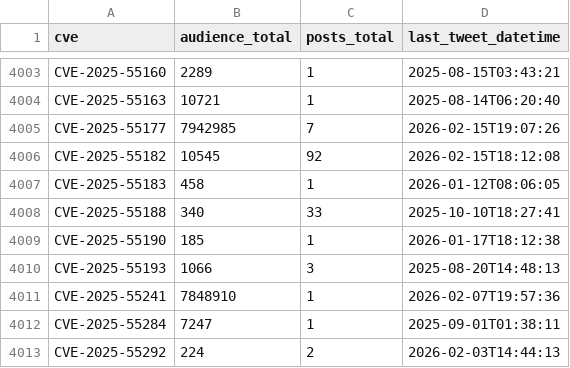
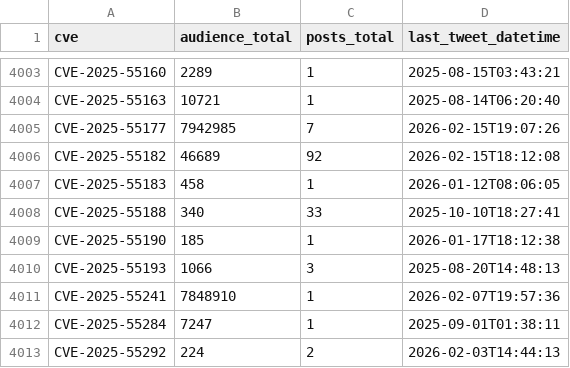
Before and after one commit to Superoldman96/cves_data_intelligence, a CSV file: social_media/x/tweet_cves_resumo.csv, drawn as a sheet; only a part is shown, gaps mark what is left out; the diff covers the shown part only.

```diff
--- a/social_media/x/tweet_cves_resumo.csv
+++ b/social_media/x/tweet_cves_resumo.csv
@@ -4005,3 +4005,3 @@ CVE-2025-55163,10721,1,2025-08-14T06:20:40
 CVE-2025-55177,7942985,7,2026-02-15T19:07:26
-CVE-2025-55182,10545,92,2026-02-15T18:12:08
+CVE-2025-55182,46689,92,2026-02-15T18:12:08
 CVE-2025-55183,458,1,2026-01-12T08:06:05
```
Also changed, not shown: 1 added row and 12 edited cells elsewhere in this file, 6 other files.
